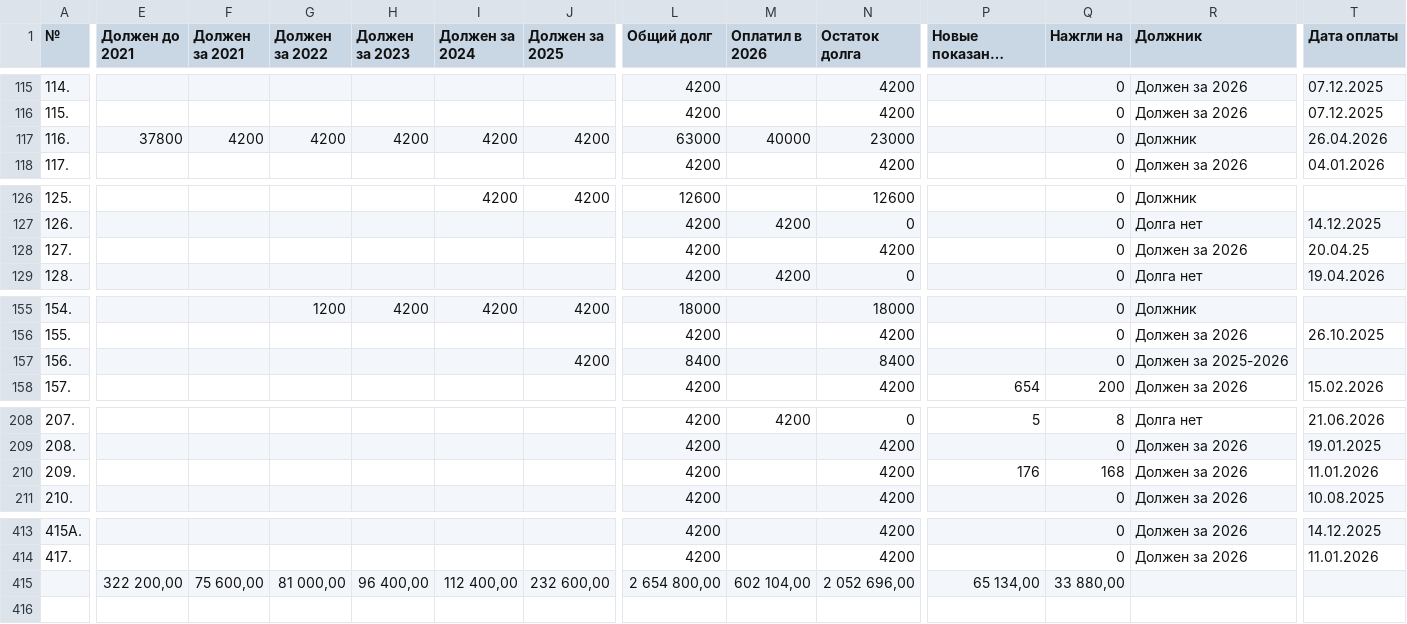
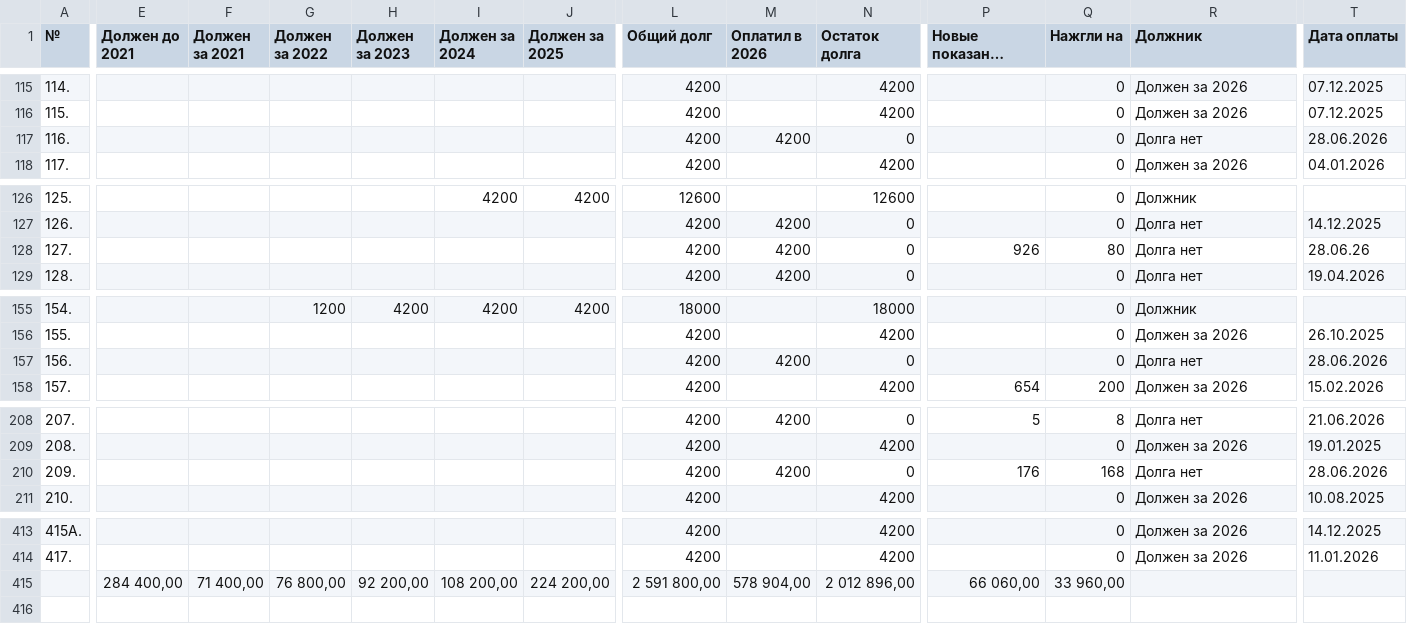
Before and after one commit to slaav1k/fakel, a CSV file: example.csv, drawn as a sheet; only a part is shown, gaps mark what is left out; long unchanged cells end in …; removed rows and columns are numbered as before the commit, all else as after; rows hold the shown columns only; the diff names each change by its address in the sheet, - before the commit and + after, or states it on an @@ line.

```diff
--- a/example.csv
+++ b/example.csv
-E117 (Должен до 2021): 37800
+E117 (Должен до 2021): (empty)
-F117 (Должен за 2021): 4200
+F117 (Должен за 2021): (empty)
-G117 (Должен за 2022): 4200
+G117 (Должен за 2022): (empty)
-H117 (Должен за 2023): 4200
+H117 (Должен за 2023): (empty)
-I117 (Должен за 2024): 4200
+I117 (Должен за 2024): (empty)
-J117 (Должен за 2025): 4200
+J117 (Должен за 2025): (empty)
-L117 (Общий долг): 63000
+L117 (Общий долг): 4200
-M117 (Оплатил в 2026): 40000
+M117 (Оплатил в 2026): 4200
-N117 (Остаток долга): 23000
+N117 (Остаток долга): 0
-R117 (Должник): Должник
+R117 (Должник): Долга нет
-T117 (Дата оплаты): 26.04.2026
+T117 (Дата оплаты): 28.06.2026
-M128 (Оплатил в 2026): (empty)
+M128 (Оплатил в 2026): 4200
-N128 (Остаток долга): 4200
+N128 (Остаток долга): 0
-P128 (Новые показания счетчиков): (empty)
+P128 (Новые показания счетчиков): 926
-Q128 (Нажгли на): 0
+Q128 (Нажгли на): 80
-R128 (Должник): Должен за 2026
+R128 (Должник): Долга нет
-T128 (Дата оплаты): 20.04.25
+T128 (Дата оплаты): 28.06.26
-J157 (Должен за 2025): 4200
+J157 (Должен за 2025): (empty)
-L157 (Общий долг): 8400
+L157 (Общий долг): 4200
-M157 (Оплатил в 2026): (empty)
+M157 (Оплатил в 2026): 4200
-N157 (Остаток долга): 8400
+N157 (Остаток долга): 0
-R157 (Должник): Должен за 2025-2026
+R157 (Должник): Долга нет
-T157 (Дата оплаты): (empty)
+T157 (Дата оплаты): 28.06.2026
-M210 (Оплатил в 2026): (empty)
+M210 (Оплатил в 2026): 4200
-N210 (Остаток долга): 4200
+N210 (Остаток долга): 0
-R210 (Должник): Должен за 2026
+R210 (Должник): Долга нет
-T210 (Дата оплаты): 11.01.2026
+T210 (Дата оплаты): 28.06.2026
-row 415:  | 322 200,00 | 75 600,00 | 81 000,00 | 96 400,00 | 112 400,00 | 232 600,00 | 2 654 800,00 | 602 104,00 | 2 052 696,00 | 65 134,00 | 33 880,00
+row 415:  | 284 400,00 | 71 400,00 | 76 800,00 | 92 200,00 | 108 200,00 | 224 200,00 | 2 591 800,00 | 578 904,00 | 2 012 896,00 | 66 060,00 | 33 960,00
```
Also changed, not shown: numbers.csv, 1 other file.
